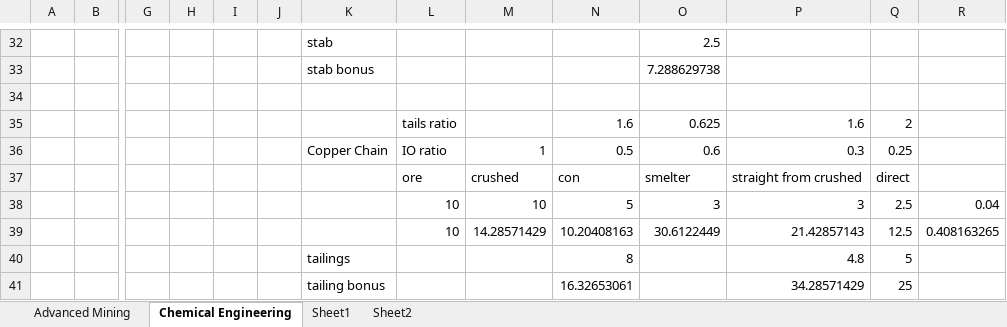
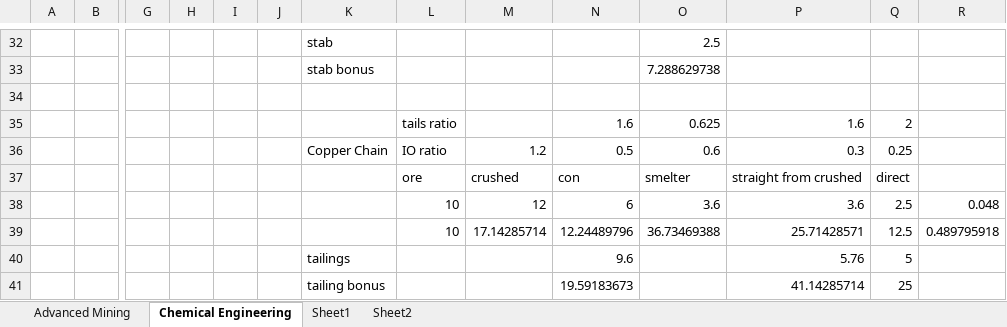
Before and after one commit to valheran/VEcoMods, an Excel workbook: Outline.xlsx, sheet Chemical Engineering, drawn as a sheet; only a part is shown, gaps mark what is left out; values as stored, in another font and other column widths than the file's, no borders; removed rows and columns are numbered as before the commit, all else as after; rows hold the shown columns only; the diff names each change by its address in the sheet, - before the commit and + after, or states it on an @@ line.

```diff
--- a/Outline.xlsx (sheet Chemical Engineering)
+++ b/Outline.xlsx (sheet Chemical Engineering)
-M36: 1
+M36: 1.2
-row 38:  |  |  |  |  |  |  | 10 | 10 | 5 | 3 | 3 | 2.5 | 0.04
-row 39:  |  |  |  |  |  |  | 10 | 14.28571429 | 10.20408163 | 30.6122449 | 21.42857143 | 12.5 | 0.408163265
-row 40:  |  |  |  |  |  | tailings |  |  | 8 |  | 4.8 | 5
-row 41:  |  |  |  |  |  | tailing bonus |  |  | 16.32653061 |  | 34.28571429 | 25
+row 38:  |  |  |  |  |  |  | 10 | 12 | 6 | 3.6 | 3.6 | 2.5 | 0.048
+row 39:  |  |  |  |  |  |  | 10 | 17.14285714 | 12.24489796 | 36.73469388 | 25.71428571 | 12.5 | 0.489795918
+row 40:  |  |  |  |  |  | tailings |  |  | 9.6 |  | 5.76 | 5
+row 41:  |  |  |  |  |  | tailing bonus |  |  | 19.59183673 |  | 41.14285714 | 25
```
Also changed, not shown: 6 other files.
